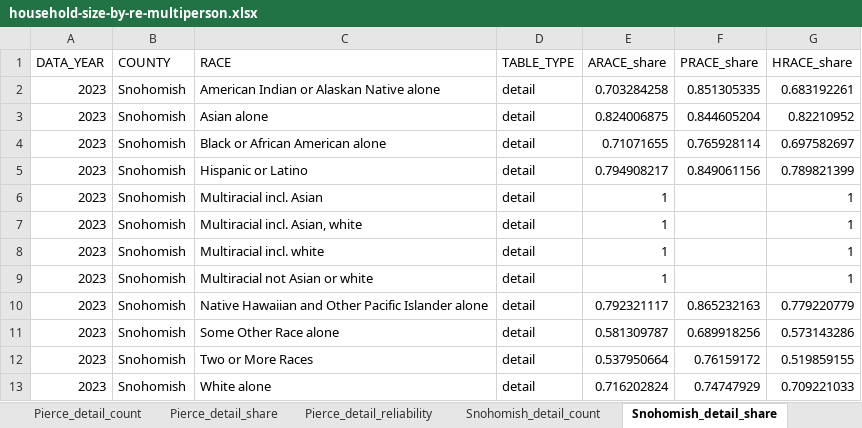
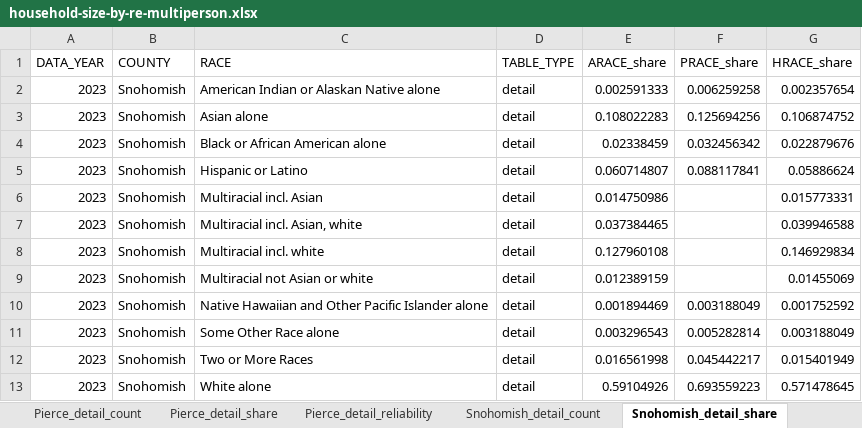
Before and after one commit to psrc/exploration-race-ethnicity, an Excel workbook: household-size/data/household-size-by-re-multiperson.xlsx, sheet Snohomish_detail_share, drawn as a sheet; only a part is shown; values as stored, in another font and other column widths than the file's, no borders; the diff covers the shown part only; the diff names each change by its address in the sheet, - before the commit and + after, or states it on an @@ line.

```diff
--- a/household-size/data/household-size-by-re-multiperson.xlsx (sheet Snohomish_detail_share)
+++ b/household-size/data/household-size-by-re-multiperson.xlsx (sheet Snohomish_detail_share)
-E2 (ARACE_share): 0.703284258
+E2 (ARACE_share): 0.002591333
-F2 (PRACE_share): 0.851305335
+F2 (PRACE_share): 0.006259258
-G2 (HRACE_share): 0.683192261
+G2 (HRACE_share): 0.002357654
-E3 (ARACE_share): 0.824006875
+E3 (ARACE_share): 0.108022283
-F3 (PRACE_share): 0.844605204
+F3 (PRACE_share): 0.125694256
-G3 (HRACE_share): 0.82210952
+G3 (HRACE_share): 0.106874752
-E4 (ARACE_share): 0.71071655
+E4 (ARACE_share): 0.02338459
-F4 (PRACE_share): 0.765928114
+F4 (PRACE_share): 0.032456342
-G4 (HRACE_share): 0.697582697
+G4 (HRACE_share): 0.022879676
-E5 (ARACE_share): 0.794908217
+E5 (ARACE_share): 0.060714807
-F5 (PRACE_share): 0.849061156
+F5 (PRACE_share): 0.088117841
-G5 (HRACE_share): 0.789821399
+G5 (HRACE_share): 0.05886624
-E6 (ARACE_share): 1
+E6 (ARACE_share): 0.014750986
-G6 (HRACE_share): 1
+G6 (HRACE_share): 0.015773331
-E7 (ARACE_share): 1
+E7 (ARACE_share): 0.037384465
-G7 (HRACE_share): 1
+G7 (HRACE_share): 0.039946588
-E8 (ARACE_share): 1
+E8 (ARACE_share): 0.127960108
-G8 (HRACE_share): 1
+G8 (HRACE_share): 0.146929834
-E9 (ARACE_share): 1
+E9 (ARACE_share): 0.012389159
-G9 (HRACE_share): 1
+G9 (HRACE_share): 0.01455069
-E10 (ARACE_share): 0.792321117
+E10 (ARACE_share): 0.001894469
-F10 (PRACE_share): 0.865232163
+F10 (PRACE_share): 0.003188049
-G10 (HRACE_share): 0.779220779
+G10 (HRACE_share): 0.001752592
-E11 (ARACE_share): 0.581309787
+E11 (ARACE_share): 0.003296543
-F11 (PRACE_share): 0.689918256
+F11 (PRACE_share): 0.005282814
-G11 (HRACE_share): 0.573143286
+G11 (HRACE_share): 0.003188049
-E12 (ARACE_share): 0.537950664
+E12 (ARACE_share): 0.016561998
-F12 (PRACE_share): 0.76159172
+F12 (PRACE_share): 0.045442217
-G12 (HRACE_share): 0.519859155
+G12 (HRACE_share): 0.015401949
-E13 (ARACE_share): 0.716202824
+E13 (ARACE_share): 0.59104926
-F13 (PRACE_share): 0.74747929
+F13 (PRACE_share): 0.693559223
-G13 (HRACE_share): 0.709221033
+G13 (HRACE_share): 0.571478645
```
Also changed, not shown: 1 added row and 8 edited cells elsewhere in this sheet, sheet Region_detail_share, sheet King_detail_share, sheet Pierce_detail_share, sheet Kitsap_detail_share, sheet Region_dichot_share, sheet Snohomish_dichot_share, 38 more sheets, household-size/data/household-size-by-re-singleperson.xlsx, 17 other files.
